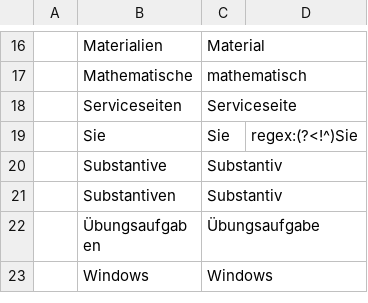
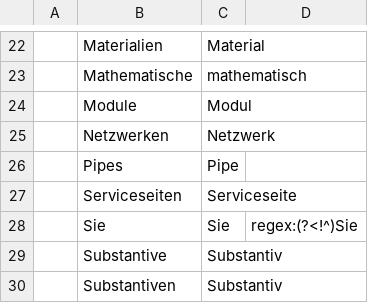
Before and after one commit to voothi/20241223170748-kardenwort, a TSV file: lemma_override_de.tsv, drawn as a sheet; only a part is shown, gaps mark what is left out; the shorter side is filled out with more unchanged rows; the diff covers the shown part only; the diff names each change by its address in the sheet, - before the commit and + after, or states it on an @@ line.

Commit message:
20250903095639

```diff
--- a/lemma_override_de.tsv
+++ b/lemma_override_de.tsv
+row 24:  | Module | Modul
+row 25:  | Netzwerken | Netzwerk
+row 26:  | Pipes | Pipe
```
Also changed, not shown: 10 added rows elsewhere in this file.
